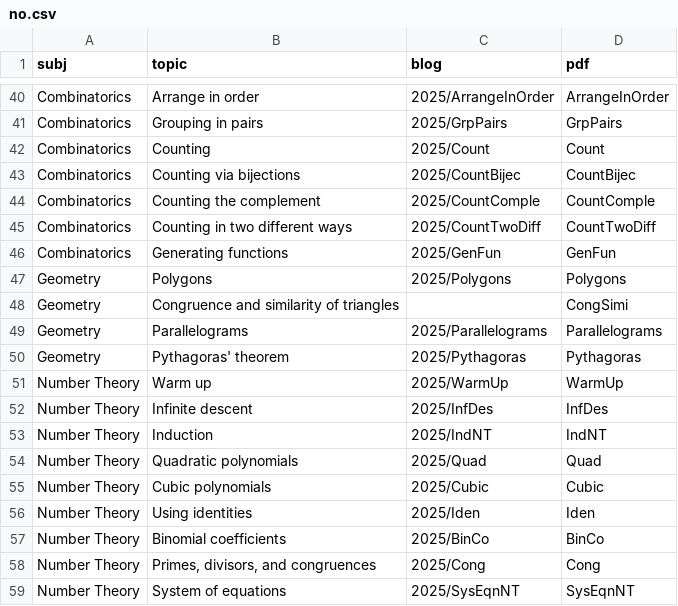
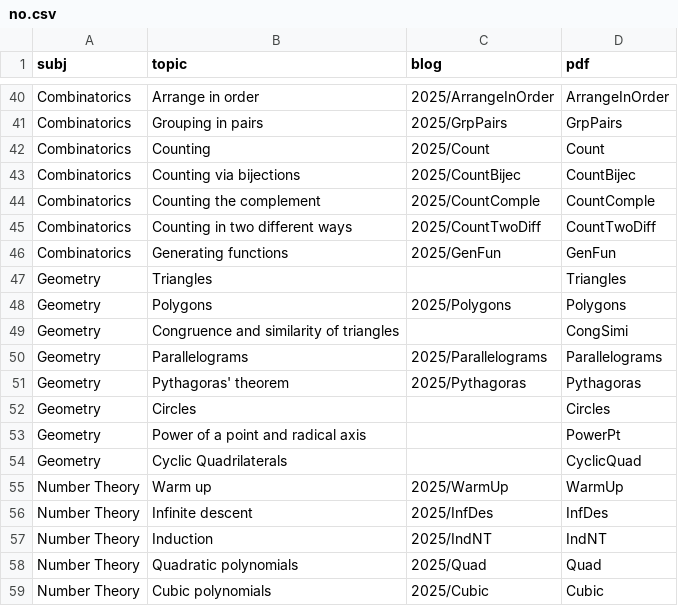
Before and after one commit to jpsaha/MOTP, a CSV file: _data/csv/no.csv, drawn as a sheet; only a part is shown, gaps mark what is left out; the shorter side is filled out with more unchanged rows.

Commit message:
Update no.csv

```diff
--- a/_data/csv/no.csv
+++ b/_data/csv/no.csv
@@ -46,2 +46,3 @@ Combinatorics,Counting in two different ways,2025/CountTwoDiff,CountTwoDiff
 Combinatorics,Generating functions,2025/GenFun,GenFun
+Geometry,Triangles,,Triangles
 Geometry,Polygons,2025/Polygons,Polygons
@@ -50,2 +51,5 @@ Geometry,Parallelograms,2025/Parallelograms,Parallelograms
 Geometry,Pythagoras' theorem,2025/Pythagoras,Pythagoras
+Geometry,Circles,,Circles
+Geometry,Power of a point and radical axis,,PowerPt
+Geometry,Cyclic Quadrilaterals,,CyclicQuad
 Number Theory,Warm up,2025/WarmUp,WarmUp
```
